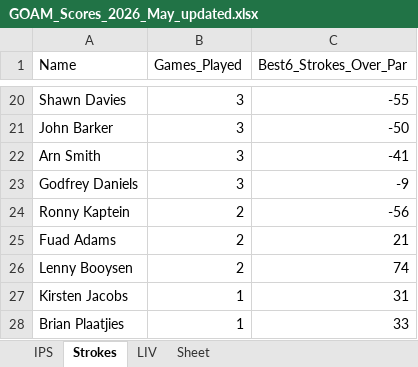
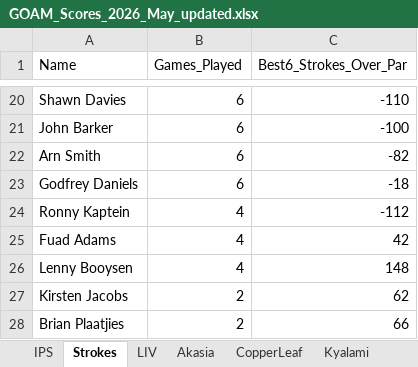
Before and after one commit to Lucienpb/GOAM-Admin, an Excel workbook: data/GOAM_Scores_2026_May_updated.xlsx, sheet Strokes, drawn as a sheet; only a part is shown, gaps mark what is left out; values as stored, in another font and other column widths than the file's, no borders; the diff covers the shown part only; the diff names each change by its address in the sheet, - before the commit and + after, or states it on an @@ line.

```diff
--- a/data/GOAM_Scores_2026_May_updated.xlsx (sheet Strokes)
+++ b/data/GOAM_Scores_2026_May_updated.xlsx (sheet Strokes)
-sheet tab: Sheet
+sheet tab: Akasia
+sheet tab: CopperLeaf
+sheet tab: Kyalami
-B20:B23 (Games_Played): 3
+B20:B23 (Games_Played): 6
-C20 (Best6_Strokes_Over_Par): -55
+C20 (Best6_Strokes_Over_Par): -110
-C21 (Best6_Strokes_Over_Par): -50
+C21 (Best6_Strokes_Over_Par): -100
-C22 (Best6_Strokes_Over_Par): -41
+C22 (Best6_Strokes_Over_Par): -82
-C23 (Best6_Strokes_Over_Par): -9
+C23 (Best6_Strokes_Over_Par): -18
-B24:B26 (Games_Played): 2
+B24:B26 (Games_Played): 4
-C24 (Best6_Strokes_Over_Par): -56
+C24 (Best6_Strokes_Over_Par): -112
-C25 (Best6_Strokes_Over_Par): 21
+C25 (Best6_Strokes_Over_Par): 42
-C26 (Best6_Strokes_Over_Par): 74
+C26 (Best6_Strokes_Over_Par): 148
-B27:B28 (Games_Played): 1
+B27:B28 (Games_Played): 2
-C27 (Best6_Strokes_Over_Par): 31
+C27 (Best6_Strokes_Over_Par): 62
-C28 (Best6_Strokes_Over_Par): 33
+C28 (Best6_Strokes_Over_Par): 66
```
Also changed, not shown: 5 added rows, 5 removed rows and 26 edited cells elsewhere in this sheet, sheet Akasia, sheet LIV, sheet IPS, other sheet tabs, 2 other files.
